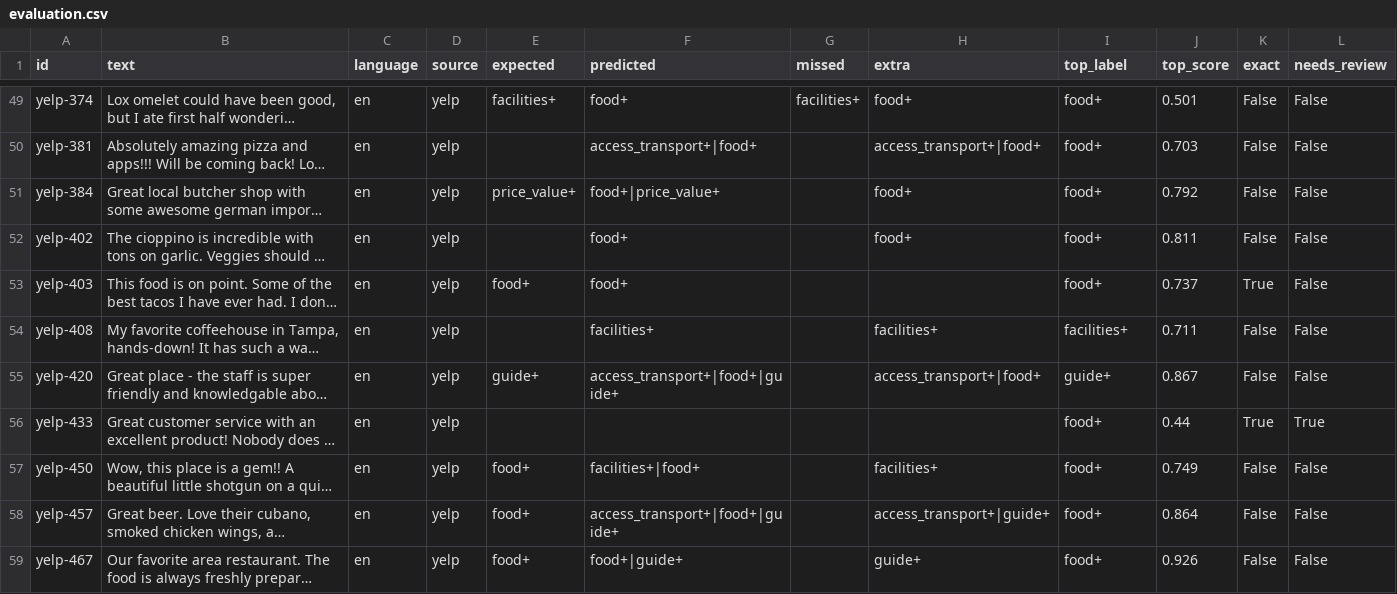
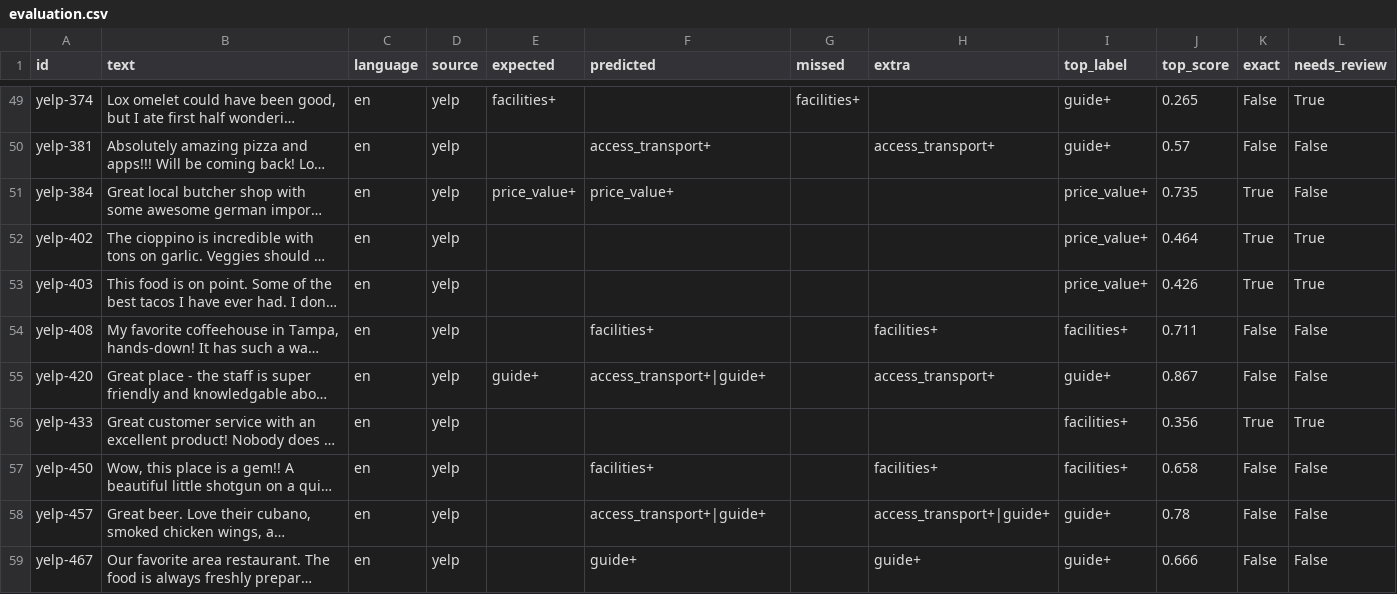
Before and after one commit to saahilpravin/HackNation-2026---World-Bank-Challenge-4C-, a CSV file: ml/artifacts/evaluation.csv, drawn as a sheet; only a part is shown, gaps mark what is left out; long unchanged cells end in …; the diff covers the shown part only; the diff names each change by its address in the sheet, - before the commit and + after, or states it on an @@ line.

```diff
--- a/ml/artifacts/evaluation.csv
+++ b/ml/artifacts/evaluation.csv
-F49 (predicted): food+
+F49 (predicted): (empty)
-H49 (extra): food+
+H49 (extra): (empty)
-I49:I50 (top_label): food+
+I49:I50 (top_label): guide+
-J49 (top_score): 0.501
+J49 (top_score): 0.265
-L49 (needs_review): False
+L49 (needs_review): True
-F50 (predicted): access_transport+|food+
+F50 (predicted): access_transport+
-H50 (extra): access_transport+|food+
+H50 (extra): access_transport+
-J50 (top_score): 0.703
+J50 (top_score): 0.57
-F51 (predicted): food+|price_value+
+F51 (predicted): price_value+
-H51:H52 (extra): food+
+H51:H52 (extra): (empty)
-I51:I53 (top_label): food+
+I51:I53 (top_label): price_value+
-J51 (top_score): 0.792
+J51 (top_score): 0.735
-K51:K52 (exact): False
+K51:K52 (exact): True
-F52:F53 (predicted): food+
+F52:F53 (predicted): (empty)
-J52 (top_score): 0.811
+J52 (top_score): 0.464
-L52:L53 (needs_review): False
+L52:L53 (needs_review): True
-E53 (expected): food+
+E53 (expected): (empty)
-J53 (top_score): 0.737
+J53 (top_score): 0.426
-F55 (predicted): access_transport+|food+|guide+
+F55 (predicted): access_transport+|guide+
-H55 (extra): access_transport+|food+
+H55 (extra): access_transport+
-I56:I57 (top_label): food+
+I56:I57 (top_label): facilities+
-J56 (top_score): 0.44
+J56 (top_score): 0.356
-E57:E59 (expected): food+
+E57:E59 (expected): (empty)
-F57 (predicted): facilities+|food+
+F57 (predicted): facilities+
-J57 (top_score): 0.749
+J57 (top_score): 0.658
-F58 (predicted): access_transport+|food+|guide+
+F58 (predicted): access_transport+|guide+
-I58:I59 (top_label): food+
+I58:I59 (top_label): guide+
-J58 (top_score): 0.864
+J58 (top_score): 0.78
-F59 (predicted): food+|guide+
+F59 (predicted): guide+
-J59 (top_score): 0.926
+J59 (top_score): 0.666
```
Also changed, not shown: 109 edited cells elsewhere in this file, 8 other files.
